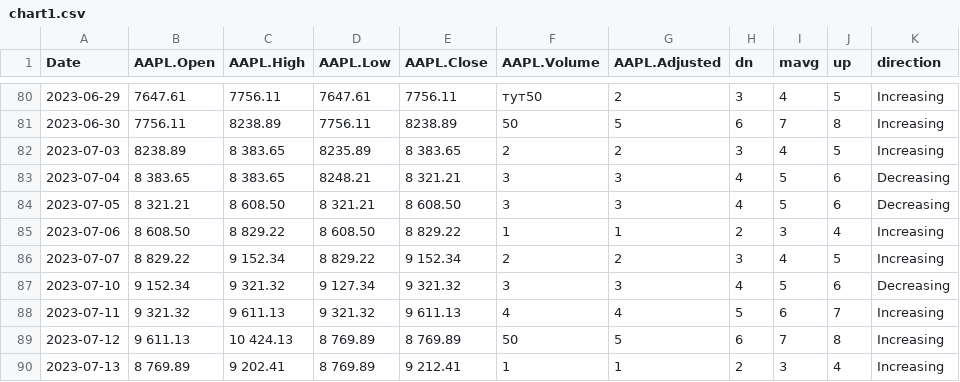
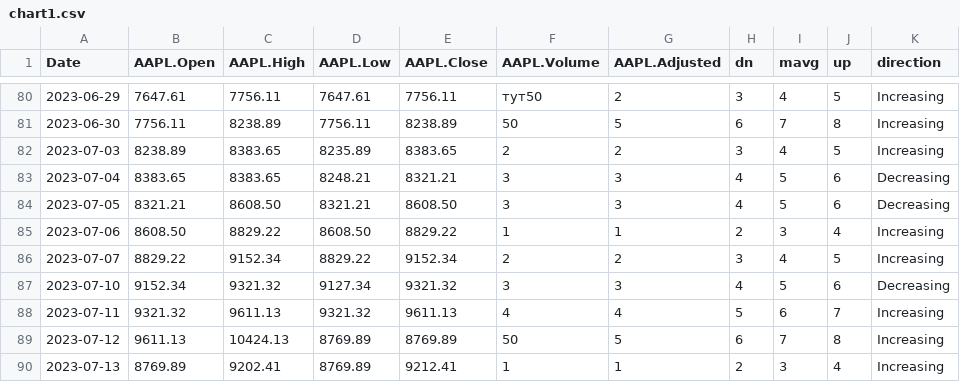
Before and after one commit to Vadyaki/Japanese_candles, a CSV file: chart1.csv, drawn as a sheet; only a part is shown, gaps mark what is left out; the diff covers the shown part only.

Commit message:
Update chart1.csv

```diff
--- a/chart1.csv
+++ b/chart1.csv
@@ -81,10 +81,10 @@ Date,AAPL.Open,AAPL.High,AAPL.Low,AAPL.Close,AAPL.Volume,AAPL.Adjusted,dn,mavg,u
 2023-06-30,7756.11,8238.89,7756.11,8238.89,50,5,6,7,8,Increasing
-2023-07-03,8238.89,8 383.65,8235.89,8 383.65,2,2,3,4,5,Increasing
-2023-07-04,8 383.65,8 383.65,8248.21,8 321.21,3,3,4,5,6,Decreasing
-2023-07-05,8 321.21,8 608.50,8 321.21,8 608.50,3,3,4,5,6,Decreasing
-2023-07-06,8 608.50,8 829.22,8 608.50,8 829.22,1,1,2,3,4,Increasing
-2023-07-07,8 829.22,9 152.34,8 829.22,9 152.34,2,2,3,4,5,Increasing
-2023-07-10,9 152.34,9 321.32,9 127.34,9 321.32,3,3,4,5,6,Decreasing
-2023-07-11,9 321.32,9 611.13,9 321.32,9 611.13,4,4,5,6,7,Increasing
-2023-07-12,9 611.13,10 424.13,8 769.89,8 769.89,50,5,6,7,8,Increasing
-2023-07-13,8 769.89,9 202.41,8 769.89,9 212.41,1,1,2,3,4,Increasing
+2023-07-03,8238.89,8383.65,8235.89,8383.65,2,2,3,4,5,Increasing
+2023-07-04,8383.65,8383.65,8248.21,8321.21,3,3,4,5,6,Decreasing
+2023-07-05,8321.21,8608.50,8321.21,8608.50,3,3,4,5,6,Decreasing
+2023-07-06,8608.50,8829.22,8608.50,8829.22,1,1,2,3,4,Increasing
+2023-07-07,8829.22,9152.34,8829.22,9152.34,2,2,3,4,5,Increasing
+2023-07-10,9152.34,9321.32,9127.34,9321.32,3,3,4,5,6,Decreasing
+2023-07-11,9321.32,9611.13,9321.32,9611.13,4,4,5,6,7,Increasing
+2023-07-12,9611.13,10424.13,8769.89,8769.89,50,5,6,7,8,Increasing
+2023-07-13,8769.89,9202.41,8769.89,9212.41,1,1,2,3,4,Increasing
```
Also changed, not shown: 89 edited cells elsewhere in this file.
